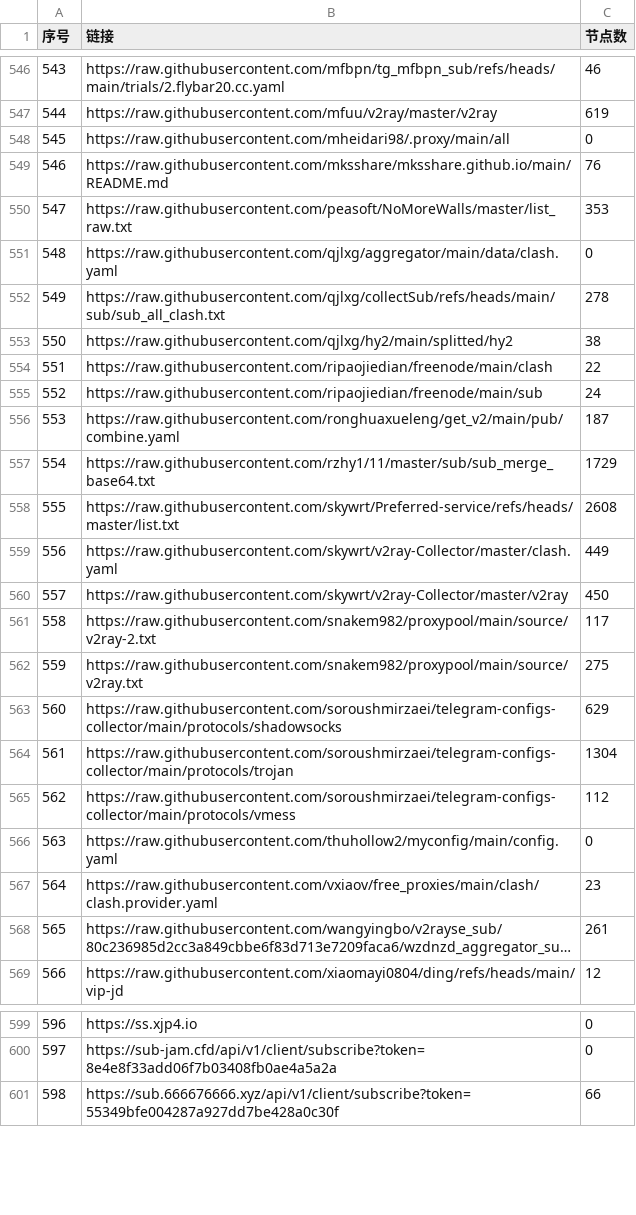
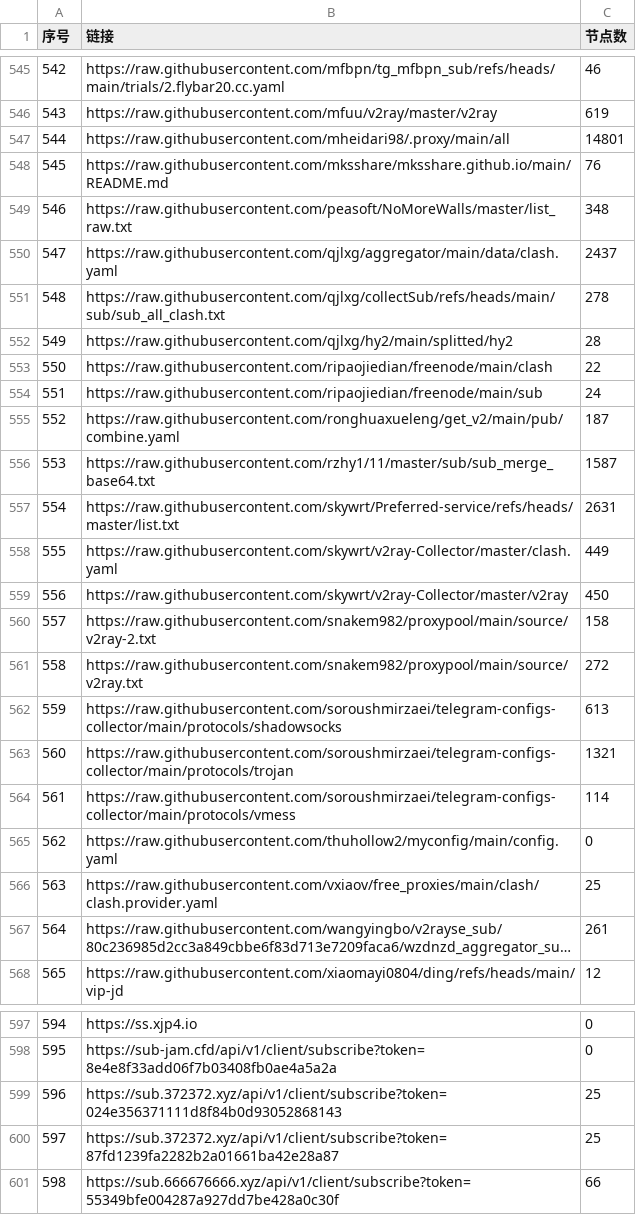
Before and after one commit to lcq61871/NoMoreWalls, a CSV file: list_result.csv, drawn as a sheet; only a part is shown, gaps mark what is left out; long unchanged cells end in …; addresses are those after the commit; the diff covers the shown part only; the diff names each change by its address in the sheet, - before the commit and + after, or states it on an @@ line.

```diff
--- a/list_result.csv
+++ b/list_result.csv
@@ column A (序号) renumbered between rows 6 and 835 @@
-C547 (节点数): 0
+C547 (节点数): 14801
-C549 (节点数): 353
+C549 (节点数): 348
-C550 (节点数): 0
+C550 (节点数): 2437
-C552 (节点数): 38
+C552 (节点数): 28
-C556 (节点数): 1729
+C556 (节点数): 1587
-C557 (节点数): 2608
+C557 (节点数): 2631
-C560 (节点数): 117
+C560 (节点数): 158
-C561 (节点数): 275
+C561 (节点数): 272
-C562 (节点数): 629
+C562 (节点数): 613
-C563 (节点数): 1304
+C563 (节点数): 1321
-C564 (节点数): 112
+C564 (节点数): 114
-C566 (节点数): 23
+C566 (节点数): 25
+row 599: 596 | https://sub.372372.xyz/api/v1/client/subscribe?token=024e356371111d8f84b0d93052868143 | 25
+row 600: 597 | https://sub.372372.xyz/api/v1/client/subscribe?token=87fd1239fa2282b2a01661ba42e28a87 | 25
```
Also changed, not shown: 6 added rows, 6 removed rows and 45 edited cells elsewhere in this file, 51 other files.
